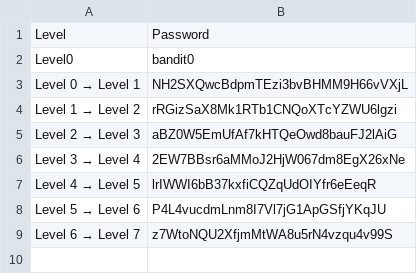
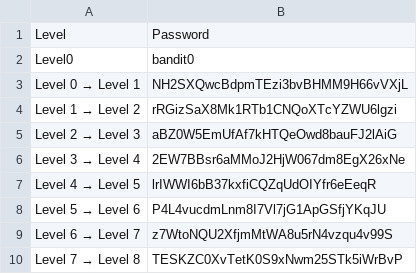
Before and after one commit to albertopformoso/OverTheWire-Wargames, a CSV file: docs/bandit/passwords.csv, drawn as a sheet; the diff names each change by its address in the sheet, - before the commit and + after, or states it on an @@ line.

Commit message:
added level 7 -> level 8

```diff
--- a/docs/bandit/passwords.csv
+++ b/docs/bandit/passwords.csv
+row 10: Level 7 → Level 8 | TESKZC0XvTetK0S9xNwm25STk5iWrBvP
```
Also changed, not shown: 1 other file.
